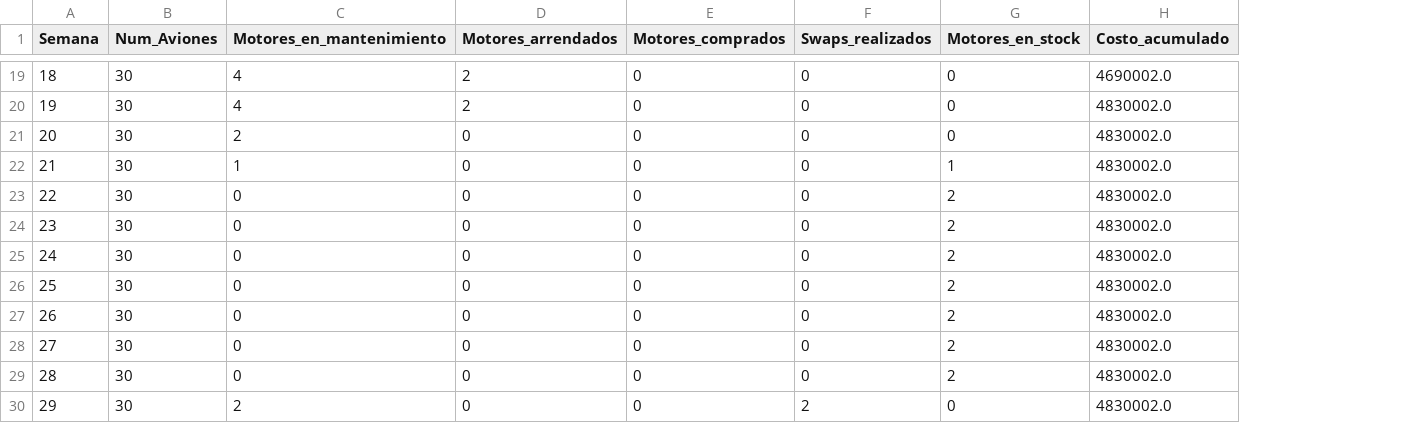
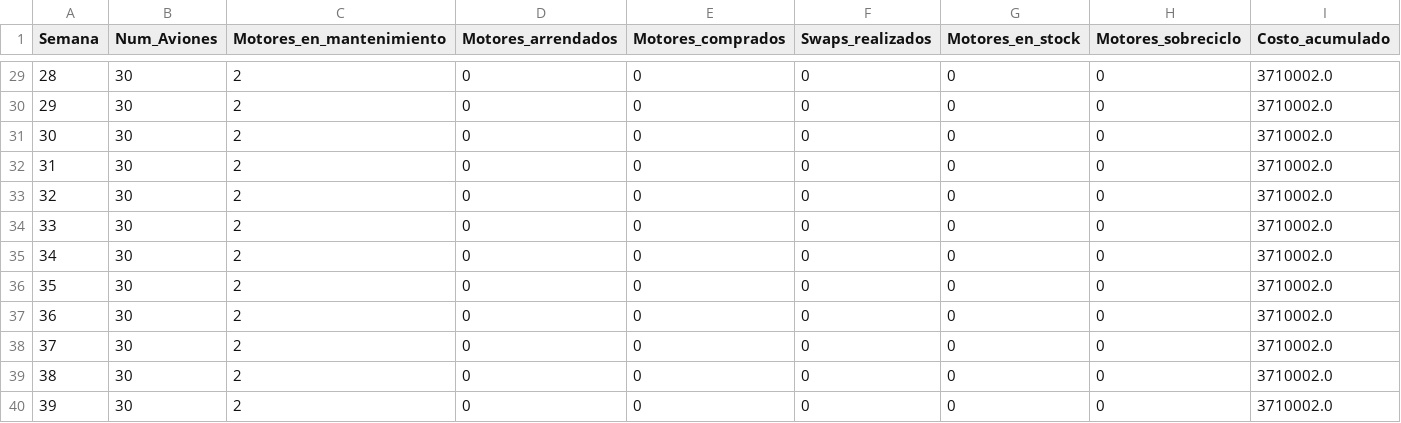
Before and after one commit to abignotti/Capstone_entera_mixta, a CSV file: processed_data/weekly_report.csv, drawn as a sheet; only a part is shown, gaps mark what is left out; addresses are those after the commit; the diff covers the shown part only; the diff names each change by its address in the sheet, - before the commit and + after, or states it on an @@ line.

```diff
--- a/processed_data/weekly_report.csv
+++ b/processed_data/weekly_report.csv
+column H (Motores_sobreciclo), rows 29-40: all 0
@@ column A (Semana) renumbered from row 6 down @@
-C29:C30 (Motores_en_mantenimiento): 4
+C29:C30 (Motores_en_mantenimiento): 2
-D29:D30 (Motores_arrendados): 2
+D29:D30 (Motores_arrendados): 0
-I29 (Costo_acumulado): 4690002.0
+I29 (Costo_acumulado): 3710002.0
-I30:I40 (Costo_acumulado): 4830002.0
+I30:I40 (Costo_acumulado): 3710002.0
-C32 (Motores_en_mantenimiento): 1
+C32 (Motores_en_mantenimiento): 2
-G32 (Motores_en_stock): 1
+G32 (Motores_en_stock): 0
-C33:C39 (Motores_en_mantenimiento): 0
+C33:C39 (Motores_en_mantenimiento): 2
-G33:G39 (Motores_en_stock): 2
+G33:G39 (Motores_en_stock): 0
-F40 (Swaps_realizados): 2
+F40 (Swaps_realizados): 0
```
Also changed, not shown: 10 added rows and 41 edited cells elsewhere in this file, Datos/Fleet_status_WB.csv, 2 other files.
